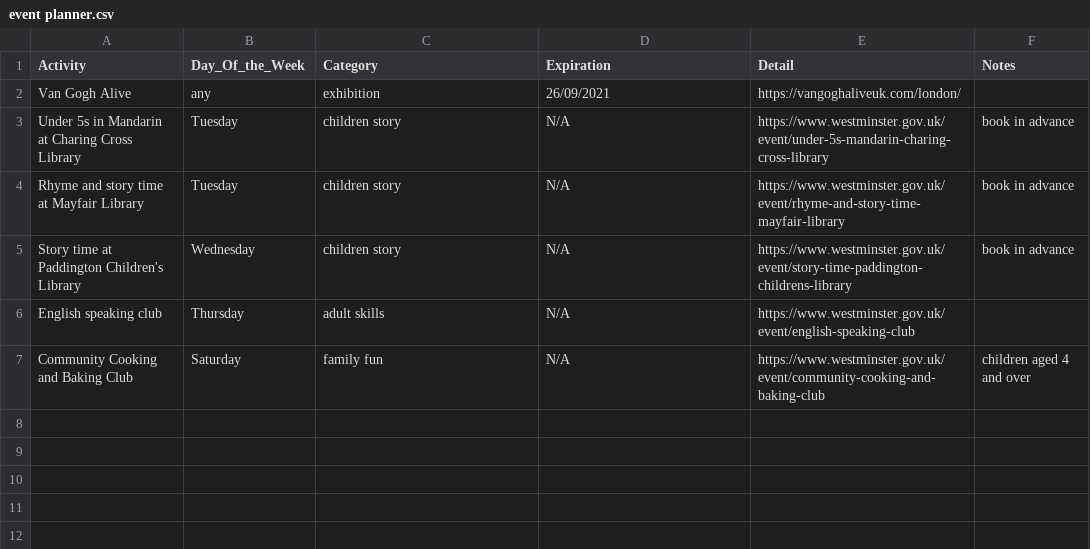
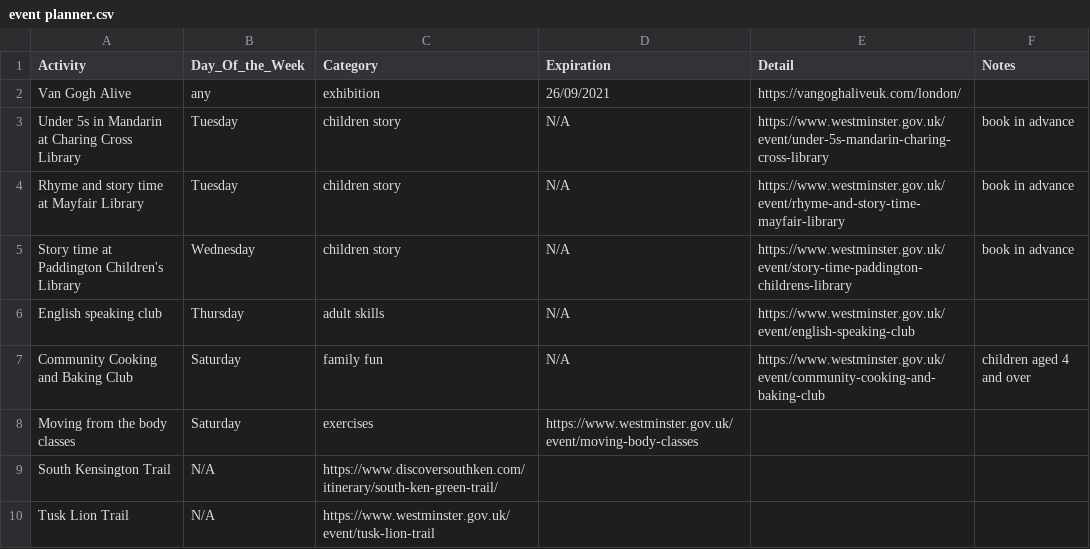
Before and after one commit to porkylin/lifeInLondon, a CSV file: event planner.csv, drawn as a sheet; the diff names each change by its address in the sheet, - before the commit and + after, or states it on an @@ line.

Commit message:
Update event planner.csv

```diff
--- a/event planner.csv
+++ b/event planner.csv
+row 8: Moving from the body classes | Saturday | exercises | https://www.westminster.gov.uk/event/moving-body-classes
+row 9: South Kensington Trail | N/A | https://www.discoversouthken.com/itinerary/south-ken-green-trail/
+row 10: Tusk Lion Trail | N/A | https://www.westminster.gov.uk/event/tusk-lion-trail
```
